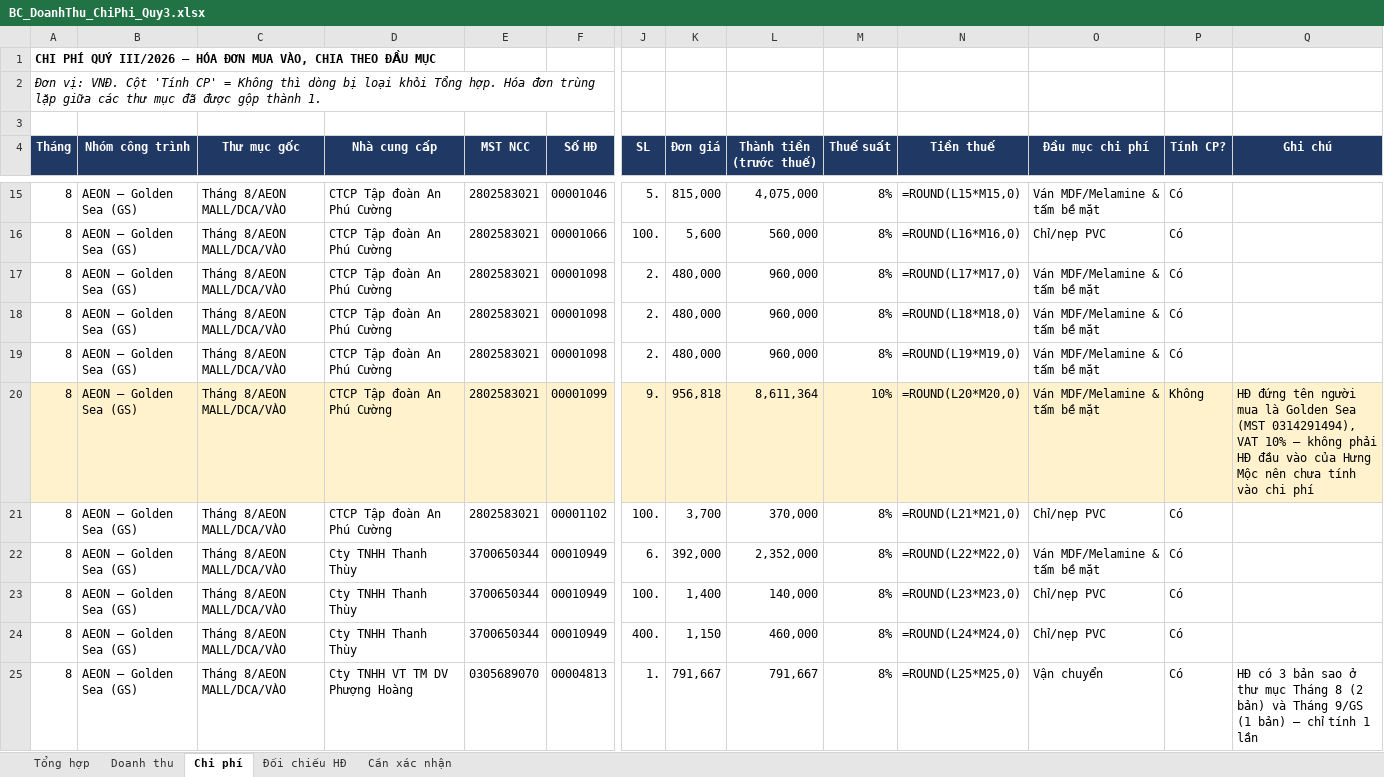
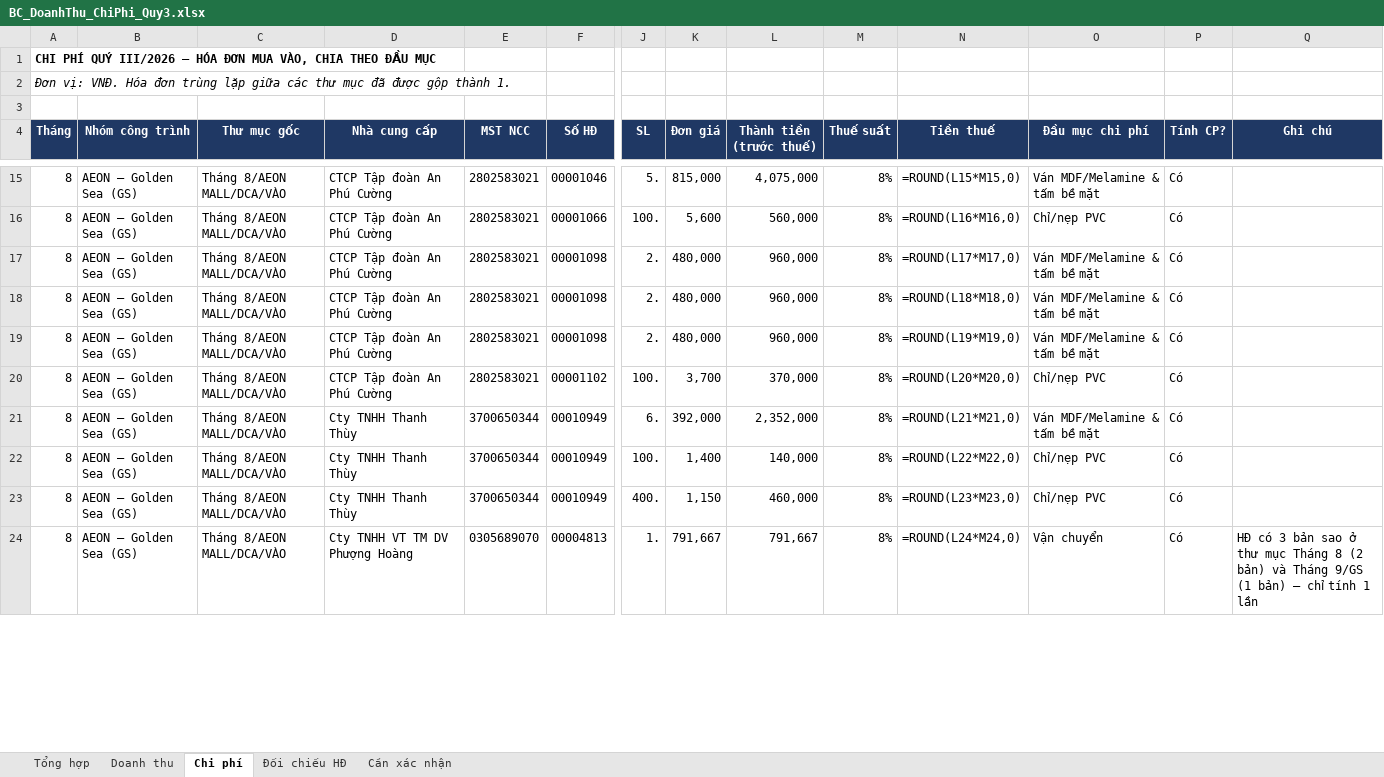
Before and after one commit to floranguyenatc-design/Du-an-Trang, an Excel workbook: BC_DoanhThu_ChiPhi_Quy3.xlsx, sheet Chi phí, drawn as a sheet; only a part is shown, gaps mark what is left out; values as stored, in another font and other column widths than the file's, no borders; formulas without a stored value are shown as written; removed rows and columns are numbered as before the commit, all else as after; rows hold the shown columns only; the diff covers the shown part only; the diff names each change by its address in the sheet, - before the commit and + after, or states it on an @@ line.

```diff
--- a/BC_DoanhThu_ChiPhi_Quy3.xlsx (sheet Chi phí)
+++ b/BC_DoanhThu_ChiPhi_Quy3.xlsx (sheet Chi phí)
-A2 (Tháng): …vị: VNĐ. Cột 'Tính CP' = Không thì dòng bị loại khỏi Tổng hợp. Hóa đơn…
+A2 (Tháng): …vị: VNĐ. Hóa đơn…
-row 20: 8 | AEON – Golden Sea (GS) | Tháng 8/AEON MALL/DCA/VÀO | CTCP Tập đoàn An Phú Cường | 2802583021 | 00001099 | 9. | 956,818 | 8,611,364 | 10% | =ROUND(L20*M20,0) | Ván MDF/Melamine & tấm bề mặt | Không | HĐ đứng tên người mua là Golden Sea (MST 0314291494), VAT 10% – không phải HĐ đầu vào của Hưng Mộc nên chưa tính vào chi phí
-N20 (Tiền thuế): =ROUND(L21*M21,0)
+N20 (Tiền thuế): =ROUND(L20*M20,0)
-N21 (Tiền thuế): =ROUND(L22*M22,0)
+N21 (Tiền thuế): =ROUND(L21*M21,0)
-N22 (Tiền thuế): =ROUND(L23*M23,0)
+N22 (Tiền thuế): =ROUND(L22*M22,0)
-N23 (Tiền thuế): =ROUND(L24*M24,0)
+N23 (Tiền thuế): =ROUND(L23*M23,0)
-N24 (Tiền thuế): =ROUND(L25*M25,0)
+N24 (Tiền thuế): =ROUND(L24*M24,0)
```
Also changed, not shown: 23 edited cells elsewhere in this sheet, sheet Đối chiếu HĐ, sheet Tổng hợp, sheet Cần xác nhận.
